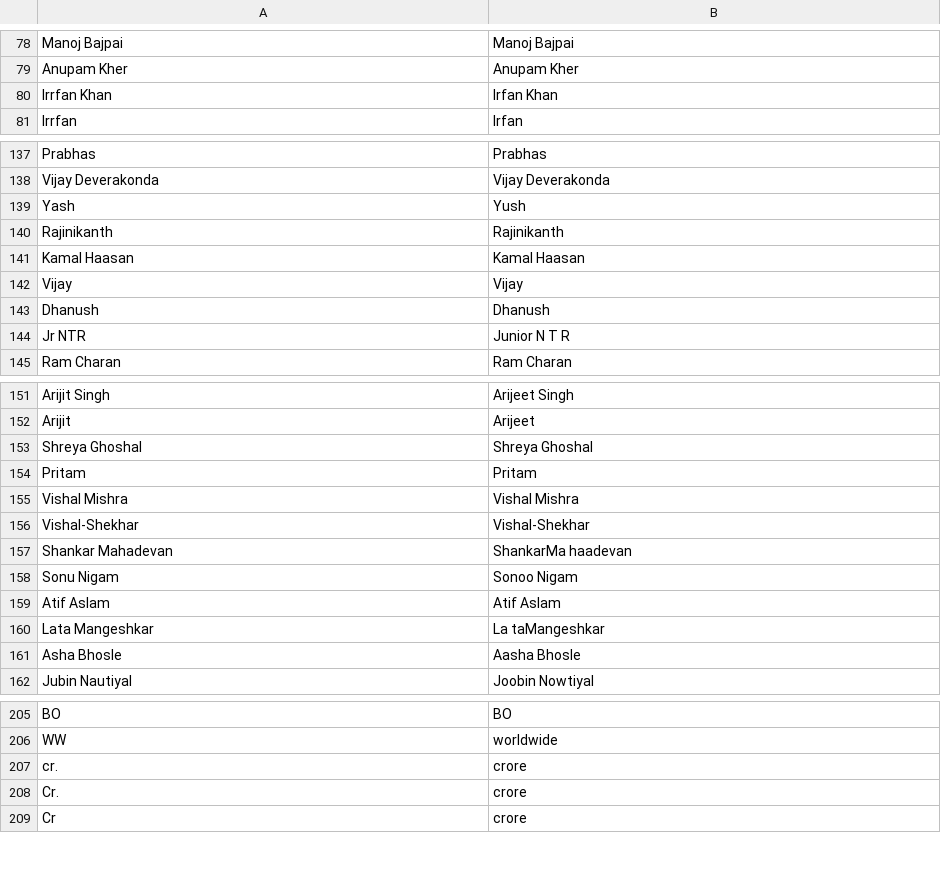
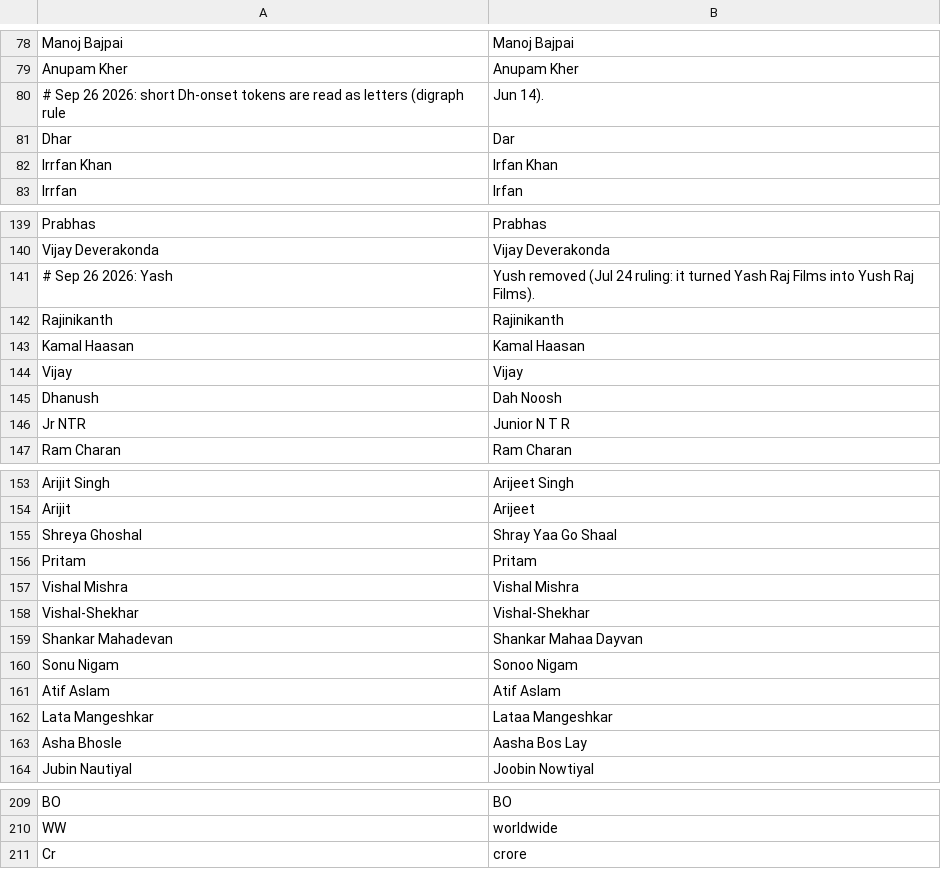
Before and after one commit to buzz9362/halcyon-news-bake, a CSV file: phonetics/bollywood_en.csv, drawn as a sheet; only a part is shown, gaps mark what is left out; the diff covers the shown part only.

```diff
--- a/phonetics/bollywood_en.csv
+++ b/phonetics/bollywood_en.csv
@@ -79,2 +79,4 @@ Manoj Bajpai,Manoj Bajpai
 Anupam Kher,Anupam Kher
+# Sep 26 2026: short Dh-onset tokens are read as letters (digraph rule, Jun 14).
+Dhar,Dar
 Irrfan Khan,Irfan Khan
@@ -138,3 +140,3 @@ Prabhas,Prabhas
 Vijay Deverakonda,Vijay Deverakonda
-Yash,Yush
+# Sep 26 2026: Yash,Yush removed (Jul 24 ruling: it turned Yash Raj Films into Yush Raj Films).
 Rajinikanth,Rajinikanth
@@ -142,3 +144,3 @@ Kamal Haasan,Kamal Haasan
 Vijay,Vijay
-Dhanush,Dhanush
+Dhanush,Dah Noosh
 Jr NTR,Junior N T R
@@ -152,3 +154,3 @@ Arijit Singh,Arijeet Singh
 Arijit,Arijeet
-Shreya Ghoshal,Shreya Ghoshal
+Shreya Ghoshal,Shray Yaa Go Shaal
 Pritam,Pritam
@@ -156,7 +158,7 @@ Vishal Mishra,Vishal Mishra
 Vishal-Shekhar,Vishal-Shekhar
-Shankar Mahadevan,ShankarMa haadevan
+Shankar Mahadevan,Shankar Mahaa Dayvan
 Sonu Nigam,Sonoo Nigam
 Atif Aslam,Atif Aslam
-Lata Mangeshkar,La taMangeshkar
-Asha Bhosle,Aasha Bhosle
+Lata Mangeshkar,Lataa Mangeshkar
+Asha Bhosle,Aasha Bos Lay
 Jubin Nautiyal,Joobin Nowtiyal
@@ -206,4 +210,2 @@ BO,BO
 WW,worldwide
-cr.,crore
-Cr.,crore
 Cr,crore
```
Also changed, not shown: 4 added rows, 1 removed row and 18 edited cells elsewhere in this file, phonetics/bollywood_hi.csv, phonetics/hype_id.csv, 5 other files.
